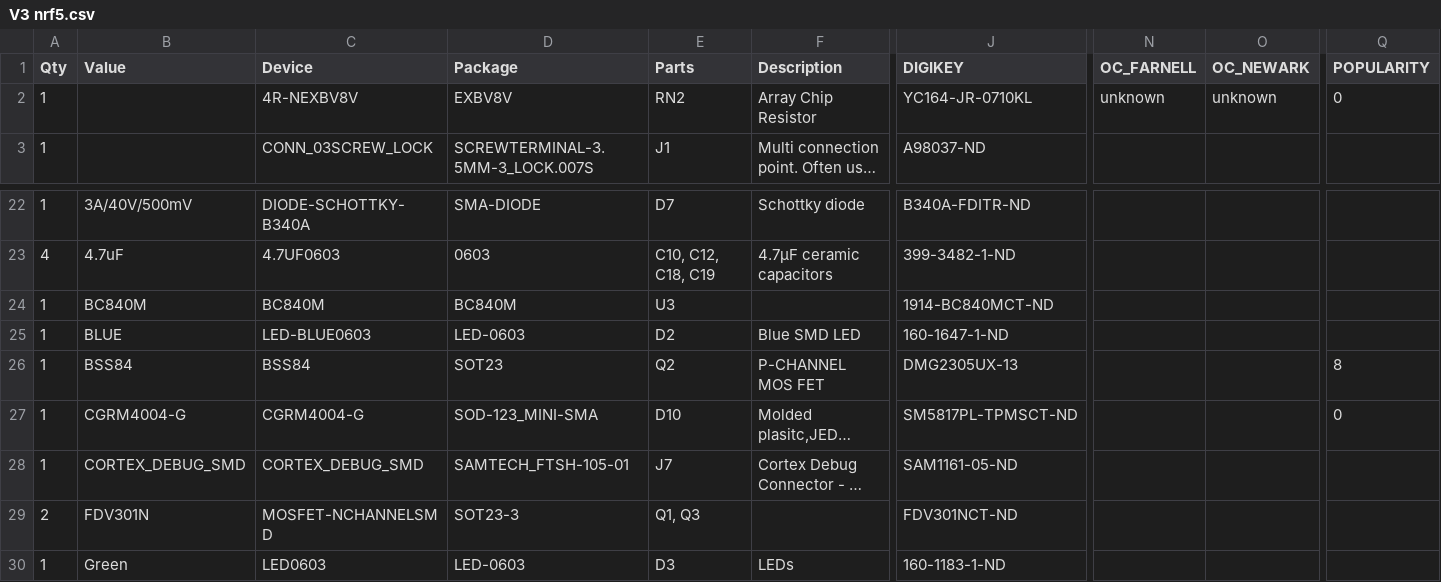
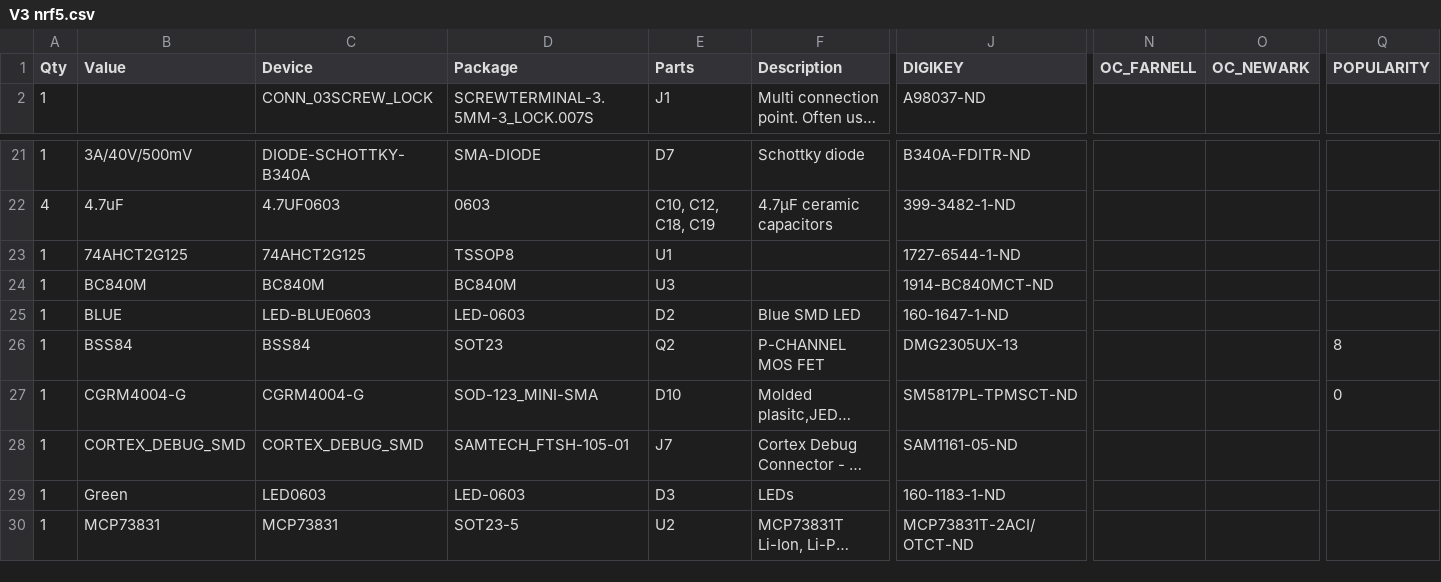
Before and after one commit to aberke/city-science-bike-swarm, a CSV file: Circuit/V3 nrf5.csv, drawn as a sheet; only a part is shown, gaps mark what is left out; the shorter side is filled out with more unchanged rows; long unchanged cells end in …; removed rows and columns are numbered as before the commit, all else as after; rows hold the shown columns only; the diff names each change by its address in the sheet, - before the commit and + after, or states it on an @@ line.

```diff
--- a/Circuit/V3 nrf5.csv
+++ b/Circuit/V3 nrf5.csv
-row 2: 1 |  | 4R-NEXBV8V | EXBV8V | RN2 | Array Chip Resistor | YC164-JR-0710KL | unknown | unknown | 0
+row 23: 1 | 74AHCT2G125 | 74AHCT2G125 | TSSOP8 | U1 |  | 1727-6544-1-ND
-row 29: 2 | FDV301N | MOSFET-NCHANNELSMD | SOT23-3 | Q1, Q3 |  | FDV301NCT-ND
```
Also changed, not shown: 1 other file.
